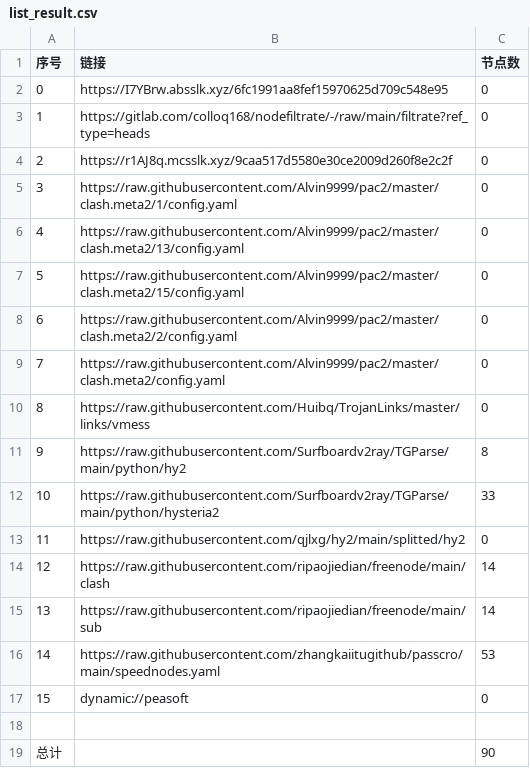
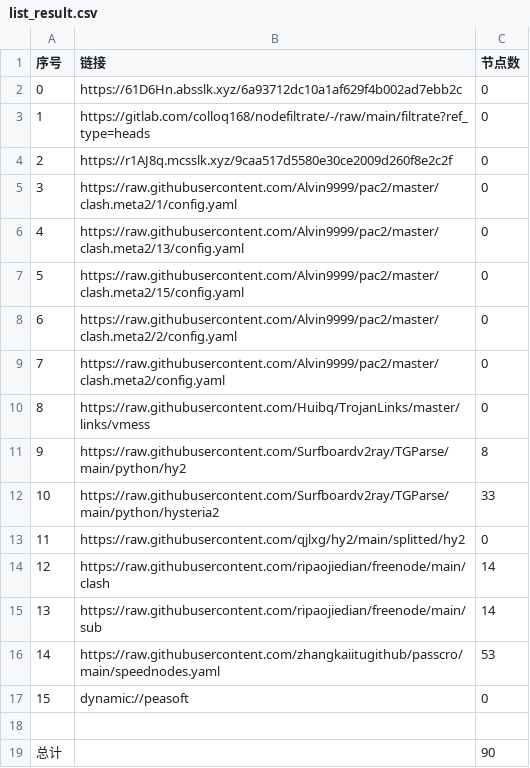
Before and after one commit to shtrend/AutoMergePublicNodes, a CSV file: list_result.csv, drawn as a sheet.

```diff
--- a/list_result.csv
+++ b/list_result.csv
@@ -1,3 +1,3 @@
 序号,链接,节点数
-0,https://I7YBrw.absslk.xyz/6fc1991aa8fef15970625d709c548e95,0
+0,https://61D6Hn.absslk.xyz/6a93712dc10a1af629f4b002ad7ebb2c,0
 1,https://gitlab.com/colloq168/nodefiltrate/-/raw/main/filtrate?ref_type=heads,0
```
Also changed, not shown: 3 other files.
